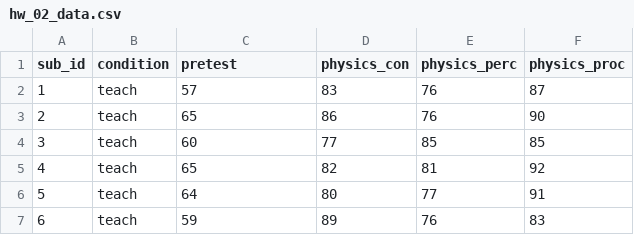
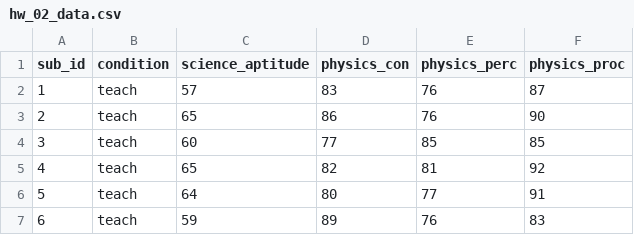
Before and after one commit to jjcurtin/book_glm, a CSV file: homework/data/hw_02_data.csv, drawn as a sheet; only a part is shown.

```diff
--- a/homework/data/hw_02_data.csv
+++ b/homework/data/hw_02_data.csv
@@ -1,2 +1,2 @@
-sub_id,condition,pretest,physics_con,physics_perc,physics_proc
+sub_id,condition,science_aptitude,physics_con,physics_perc,physics_proc
 1,teach,57,83,76,87
```
Also changed, not shown: 23 other files.
